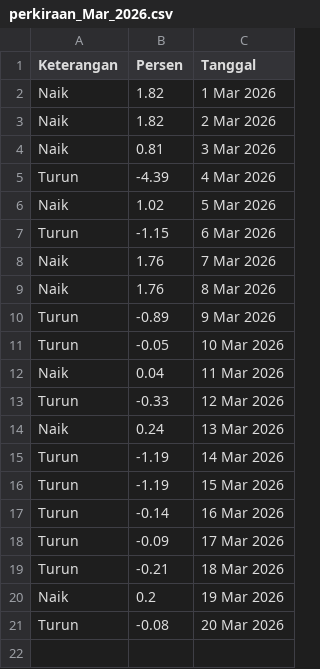
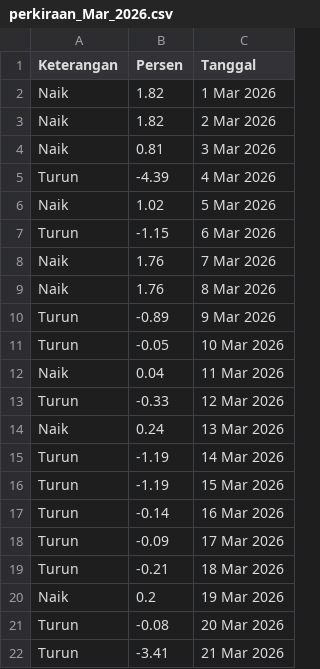
Before and after one commit to magnileat/hargaemas, a CSV file: perkiraan_Mar_2026.csv, drawn as a sheet; the diff names each change by its address in the sheet, - before the commit and + after, or states it on an @@ line.

Commit message:
Update via Shortcut

```diff
--- a/perkiraan_Mar_2026.csv
+++ b/perkiraan_Mar_2026.csv
+row 22: Turun | -3.41 | 21 Mar 2026
```
